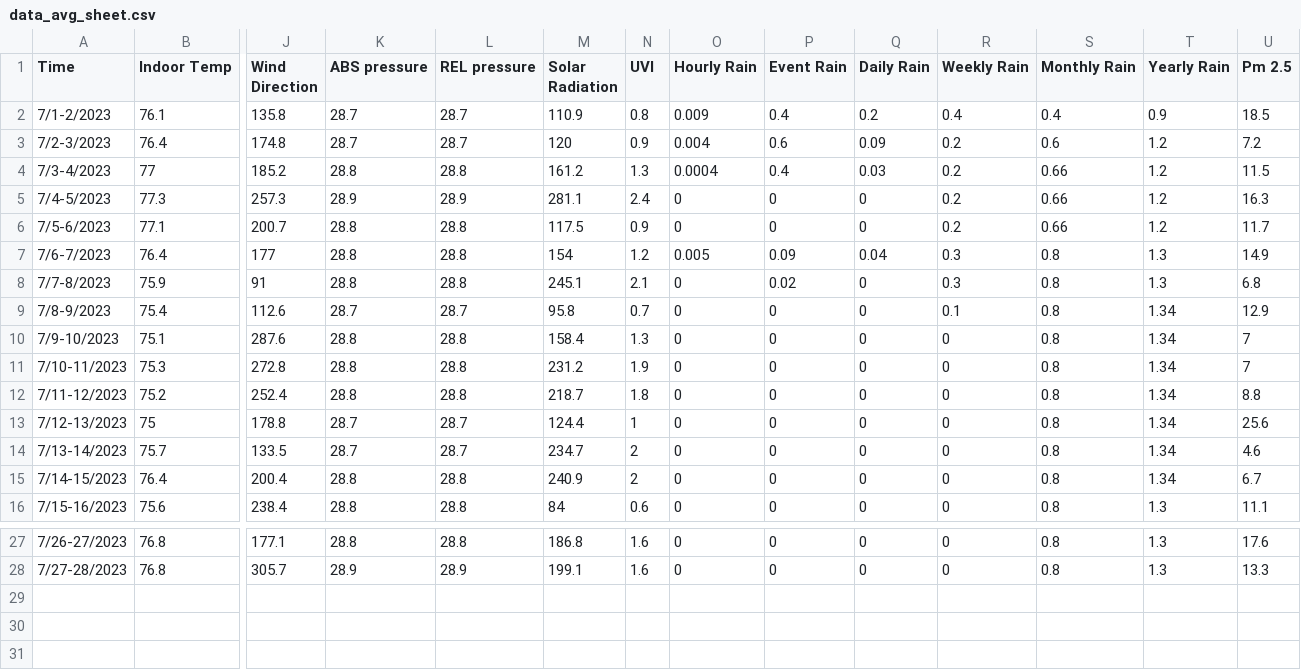
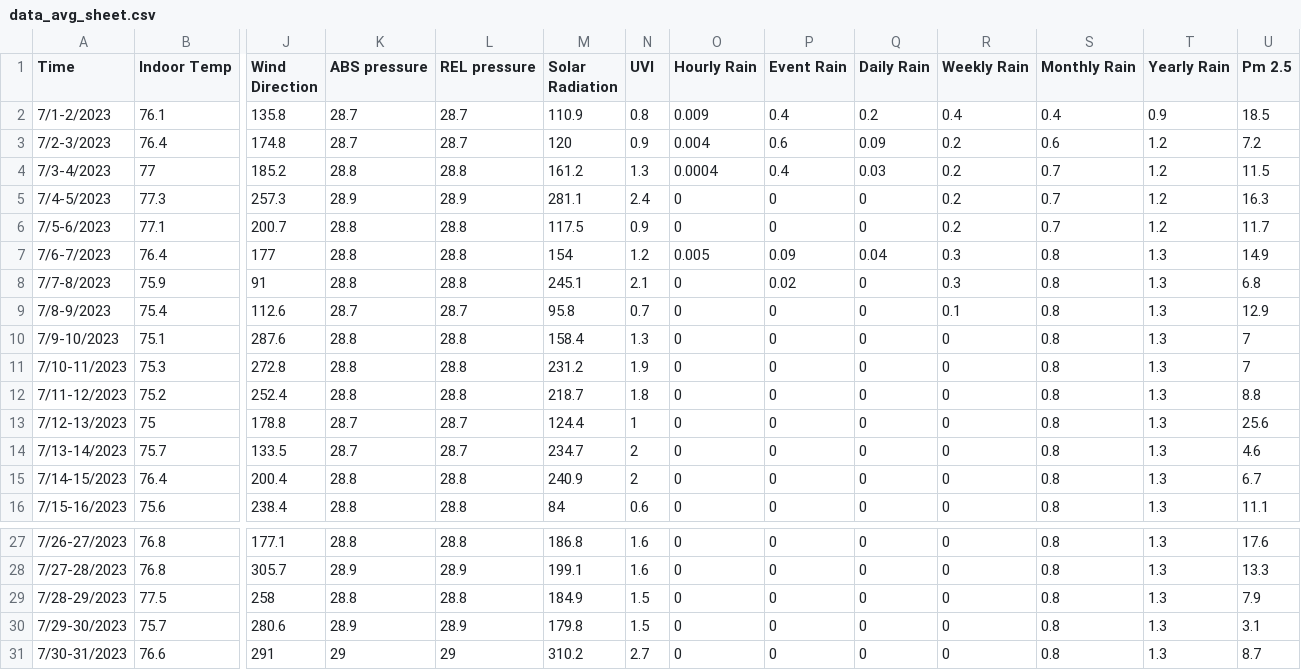
Before and after one commit to henryroeth/fs_sample_testing, a CSV file: data_records/averages/data_avg_sheet.csv, drawn as a sheet; only a part is shown, gaps mark what is left out; rows hold the shown columns only; the diff names each change by its address in the sheet, - before the commit and + after, or states it on an @@ line.

```diff
--- a/data_records/averages/data_avg_sheet.csv
+++ b/data_records/averages/data_avg_sheet.csv
-S4:S6 (Monthly Rain): 0.66
+S4:S6 (Monthly Rain): 0.7
-T9:T15 (Yearly Rain): 1.34
+T9:T15 (Yearly Rain): 1.3
+row 29: 7/28-29/2023 | 77.5 | 258 | 28.8 | 28.8 | 184.9 | 1.5 | 0 | 0 | 0 | 0 | 0.8 | 1.3 | 7.9
+row 30: 7/29-30/2023 | 75.7 | 280.6 | 28.9 | 28.9 | 179.8 | 1.5 | 0 | 0 | 0 | 0 | 0.8 | 1.3 | 3.1
+row 31: 7/30-31/2023 | 76.6 | 291 | 29 | 29 | 310.2 | 2.7 | 0 | 0 | 0 | 0 | 0.8 | 1.3 | 8.7
```
Also changed, not shown: 14 other files.
